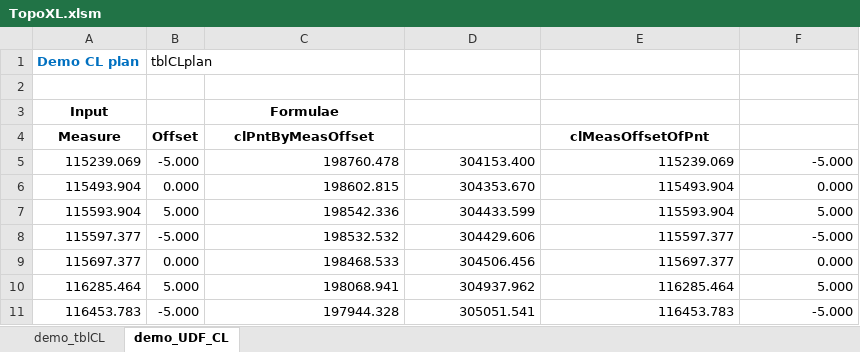
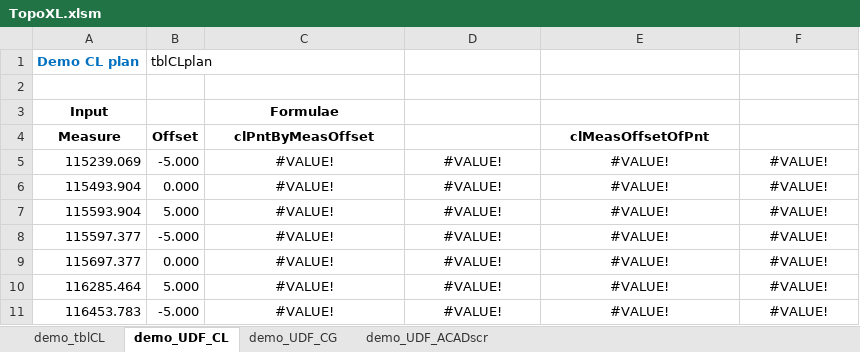
Before and after one commit to pastevalue/topoXL, an Excel workbook: TopoXL.xlsm, sheet demo_UDF_CL, drawn as a sheet; only a part is shown; values as stored, in another font and other column widths than the file's, no borders; the diff covers the shown part only; the diff names each change by its address in the sheet, - before the commit and + after, or states it on an @@ line.

```diff
--- a/TopoXL.xlsm (sheet demo_UDF_CL)
+++ b/TopoXL.xlsm (sheet demo_UDF_CL)
+sheet tab: demo_UDF_CG
+sheet tab: demo_UDF_ACADscr
-C5 (clPntByMeasOffset): 198760.478
+C5 (clPntByMeasOffset): #VALUE!
-C5:F11 alignment: right
+C5:F11 alignment: center
-D5: 304153.400
+D5: #VALUE!
-E5 (clMeasOffsetOfPnt): 115239.069
+E5 (clMeasOffsetOfPnt): #VALUE!
-F5: -5.000
+F5: #VALUE!
-C6 (clPntByMeasOffset): 198602.815
+C6 (clPntByMeasOffset): #VALUE!
-D6: 304353.670
+D6: #VALUE!
-E6 (clMeasOffsetOfPnt): 115493.904
+E6 (clMeasOffsetOfPnt): #VALUE!
-F6: 0.000
+F6: #VALUE!
-C7 (clPntByMeasOffset): 198542.336
+C7 (clPntByMeasOffset): #VALUE!
-D7: 304433.599
+D7: #VALUE!
-E7 (clMeasOffsetOfPnt): 115593.904
+E7 (clMeasOffsetOfPnt): #VALUE!
-F7: 5.000
+F7: #VALUE!
-C8 (clPntByMeasOffset): 198532.532
+C8 (clPntByMeasOffset): #VALUE!
-D8: 304429.606
+D8: #VALUE!
-E8 (clMeasOffsetOfPnt): 115597.377
+E8 (clMeasOffsetOfPnt): #VALUE!
-F8: -5.000
+F8: #VALUE!
-C9 (clPntByMeasOffset): 198468.533
+C9 (clPntByMeasOffset): #VALUE!
-D9: 304506.456
+D9: #VALUE!
-E9 (clMeasOffsetOfPnt): 115697.377
+E9 (clMeasOffsetOfPnt): #VALUE!
-F9: 0.000
+F9: #VALUE!
-C10 (clPntByMeasOffset): 198068.941
+C10 (clPntByMeasOffset): #VALUE!
-D10: 304937.962
+D10: #VALUE!
-E10 (clMeasOffsetOfPnt): 116285.464
+E10 (clMeasOffsetOfPnt): #VALUE!
-F10: 5.000
+F10: #VALUE!
-C11 (clPntByMeasOffset): 197944.328
+C11 (clPntByMeasOffset): #VALUE!
-D11: 305051.541
+D11: #VALUE!
-E11 (clMeasOffsetOfPnt): 116453.783
+E11 (clMeasOffsetOfPnt): #VALUE!
-F11: -5.000
+F11: #VALUE!
```
Also changed, not shown: 46 edited cells and cell formats elsewhere in this sheet.
